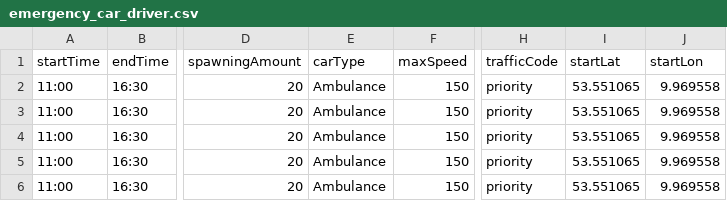
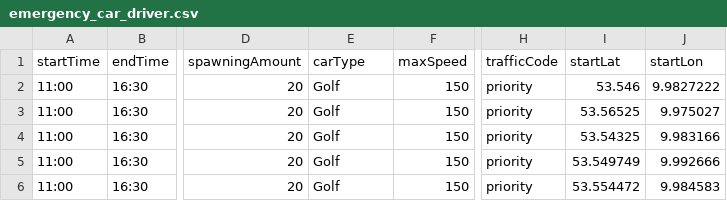
Before and after one commit to MARS-Group-HAW/model-soh, a CSV file: SOHC-ITSBox/resources/emergency_car_driver.csv, drawn as a sheet; only a part is shown, gaps mark what is left out; the diff names each change by its address in the sheet, - before the commit and + after, or states it on an @@ line.

Commit message:
EnergencyCarDriver gefixed

```diff
--- a/SOHC-ITSBox/resources/emergency_car_driver.csv
+++ b/SOHC-ITSBox/resources/emergency_car_driver.csv
-E2:E6 (carType): Ambulance
+E2:E6 (carType): Golf
-I2 (startLat): 53.551065
+I2 (startLat): 53.546
-J2 (startLon): 9.969558
+J2 (startLon): 9.9827222
-I3 (startLat): 53.551065
+I3 (startLat): 53.56525
-J3 (startLon): 9.969558
+J3 (startLon): 9.975027
-I4 (startLat): 53.551065
+I4 (startLat): 53.54325
-J4 (startLon): 9.969558
+J4 (startLon): 9.983166
-I5 (startLat): 53.551065
+I5 (startLat): 53.549749
-J5 (startLon): 9.969558
+J5 (startLon): 9.992666
-I6 (startLat): 53.551065
+I6 (startLat): 53.554472
-J6 (startLon): 9.969558
+J6 (startLon): 9.984583
```
Also changed, not shown: 2 other files.
